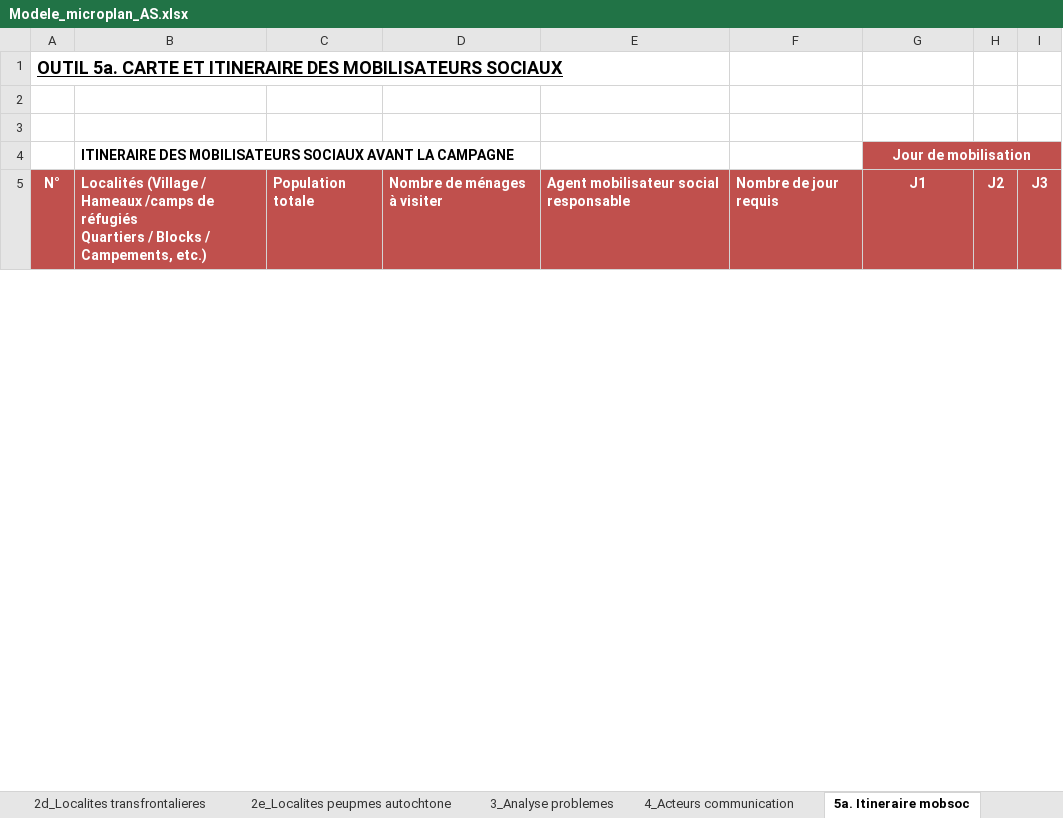
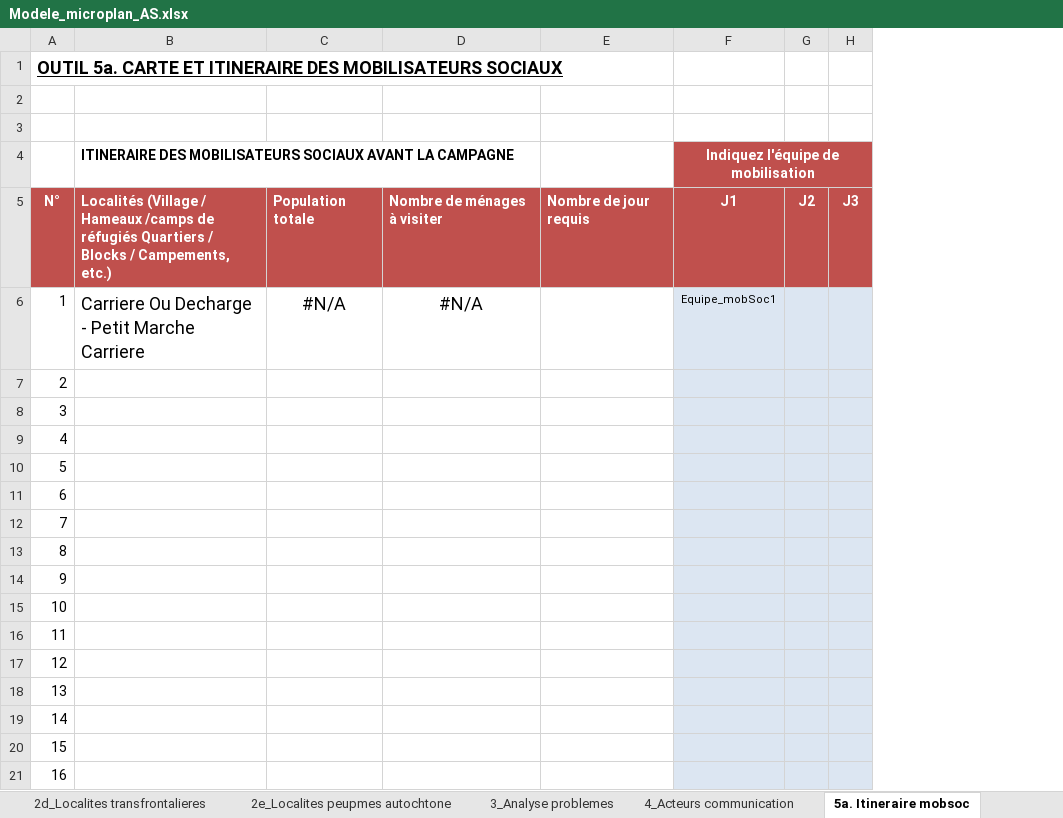
Before and after one commit to madewulf/microplans-cmr, an Excel workbook: Modele_microplan_AS.xlsx, sheet 5a. Itineraire mobsoc, drawn as a sheet; only a part is shown; values as stored, in another font and other column widths than the file's, no borders; conditional formats not drawn; removed rows and columns are numbered as before the commit, all else as after; the diff covers the shown part only; the diff names each change by its address in the sheet, - before the commit and + after, or states it on an @@ line.

```diff
--- a/Modele_microplan_AS.xlsx (sheet 5a. Itineraire mobsoc)
+++ b/Modele_microplan_AS.xlsx (sheet 5a. Itineraire mobsoc)
-column E, row 5: Agent mobilisateur social responsable
-F4: Jour de mobilisation
+F4: Indiquez l'équipe de mobilisation
-B5: …Campements, etc.)
+B5: …Campements, etc.)
+row 6: 1 | Carriere Ou Decharge - Petit Marche Carriere | #N/A | #N/A |  | Equipe_mobSoc1
+row 7: 2
+row 8: 3
+row 9: 4
+row 10: 5
+row 11: 6
+row 12: 7
+row 13: 8
+row 14: 9
+row 15: 10
+row 16: 11
+row 17: 12
+row 18: 13
+row 19: 14
+row 20: 15
+row 21: 16
```
Also changed, not shown: 14 added rows, cell formats, merged cells and row numbers in column A elsewhere in this sheet, sheet 8. Vaccin et Intrants, sheet 7a.Chaine de Froid, sheet 5b. Itineraire equipe, sheet 2a_Liste localites (toutes), sheet 10_Synthese, sheet 7b.Transport, 3 more sheets, other sheet tabs, formulas that keep their value, charts or pictures, 1 other file.
